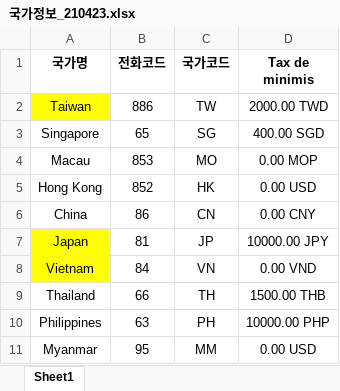
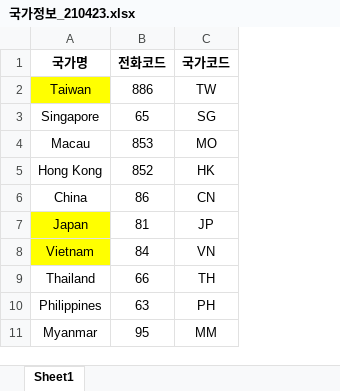
Before and after one commit to sazaxa/badara-api, an Excel workbook: src/main/resources/국가정보_210423.xlsx, sheet Sheet1, drawn as a sheet; only a part is shown; values as stored, in another font and other column widths than the file's, no borders; conditional formats not drawn; the diff names each change by its address in the sheet, - before the commit and + after, or states it on an @@ line.

```diff
--- a/src/main/resources/국가정보_210423.xlsx (sheet Sheet1)
+++ b/src/main/resources/국가정보_210423.xlsx (sheet Sheet1)
-column D (Tax de minimis), rows 2-11: 2000.00 TWD | 400.00 SGD | 0.00 MOP | 0.00 USD | 0.00 CNY | 10000.00 JPY | 0.00 VND | 1500.00 THB | 10000.00 PHP | 0.00 USD
```
Also changed, not shown: 1 other file.
